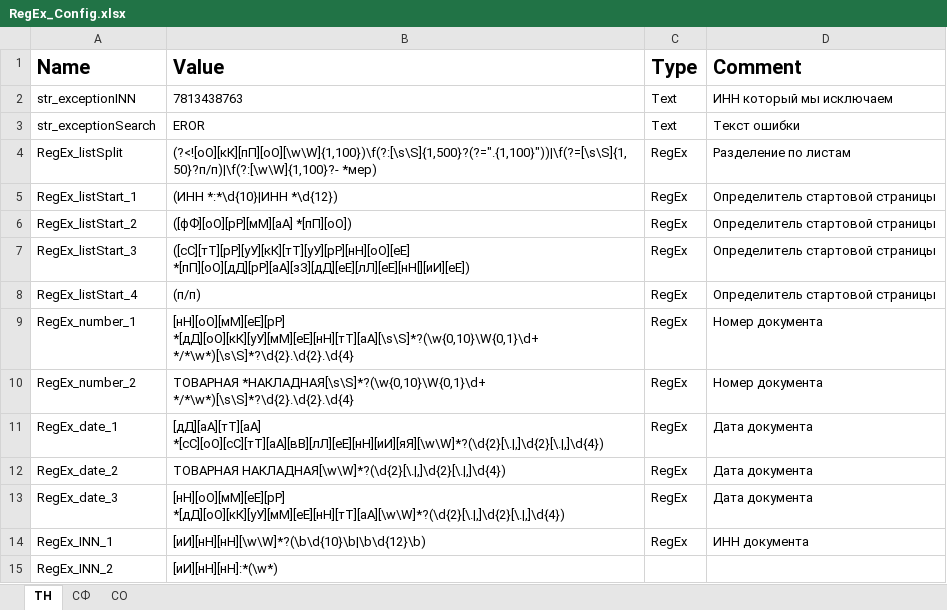
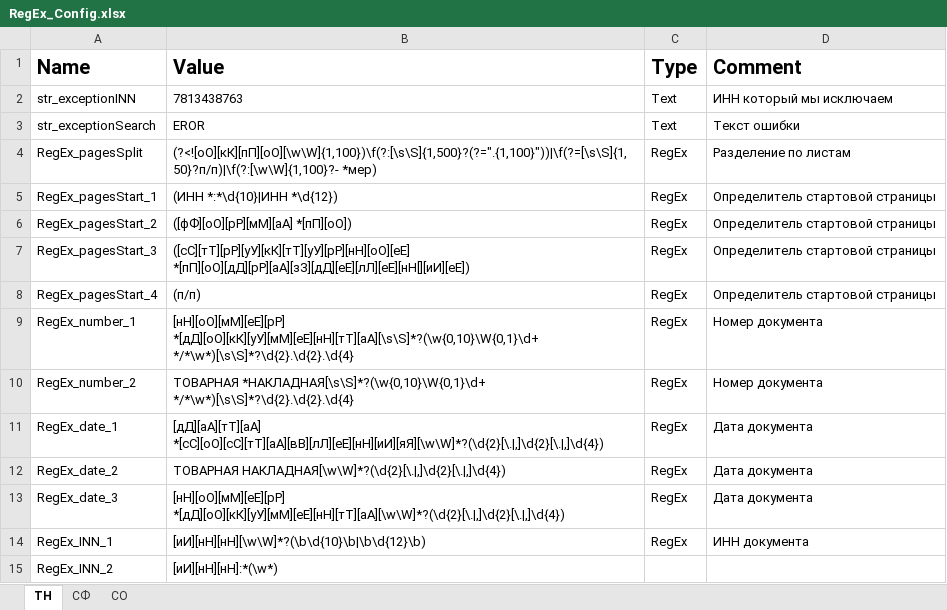
Before and after one commit to CTEI1AH/SBZalesky_PIX_RegEx_Pro, an Excel workbook: RegEx_Pro/RegEx_Config.xlsx, sheet ТН, drawn as a sheet; values as stored, in another font and other column widths than the file's, no borders; the diff names each change by its address in the sheet, - before the commit and + after, or states it on an @@ line.

```diff
--- a/RegEx_Pro/RegEx_Config.xlsx (sheet ТН)
+++ b/RegEx_Pro/RegEx_Config.xlsx (sheet ТН)
-A4 (Name): RegEx_listSplit
+A4 (Name): RegEx_pagesSplit
-A5 (Name): RegEx_listStart_1
+A5 (Name): RegEx_pagesStart_1
-A6 (Name): RegEx_listStart_2
+A6 (Name): RegEx_pagesStart_2
-A7 (Name): RegEx_listStart_3
+A7 (Name): RegEx_pagesStart_3
-A8 (Name): RegEx_listStart_4
+A8 (Name): RegEx_pagesStart_4
```
Also changed, not shown: sheet СО, sheet СФ, 37 other files.
